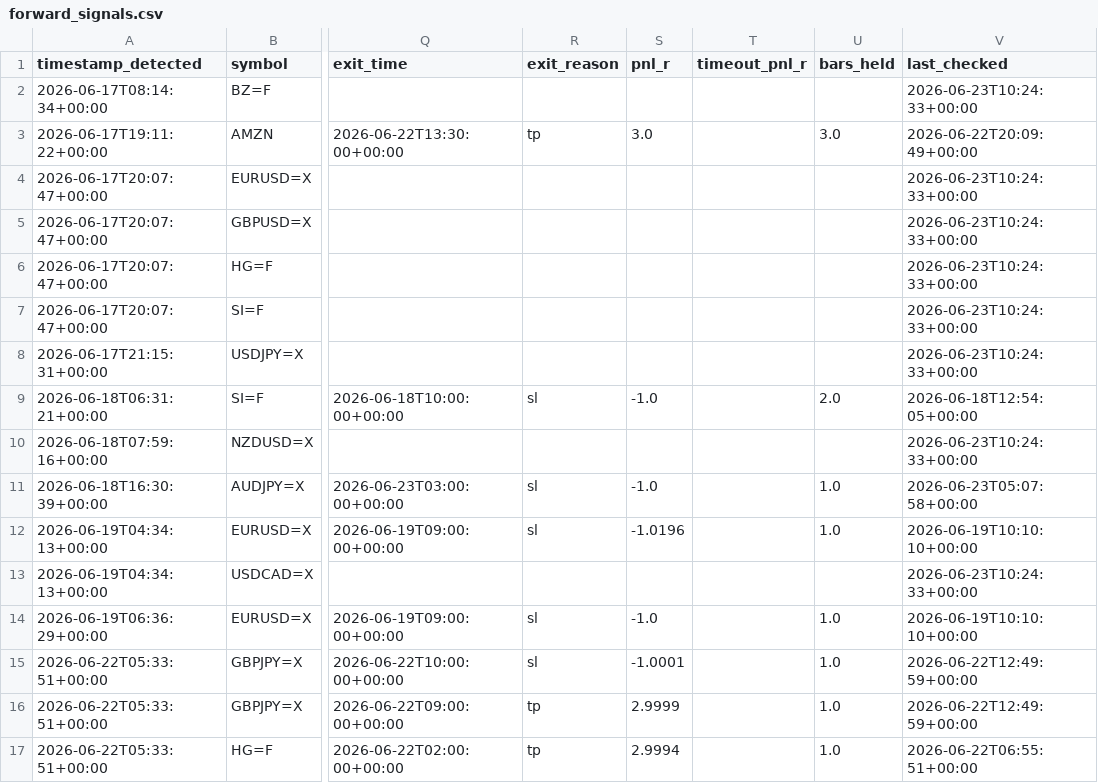
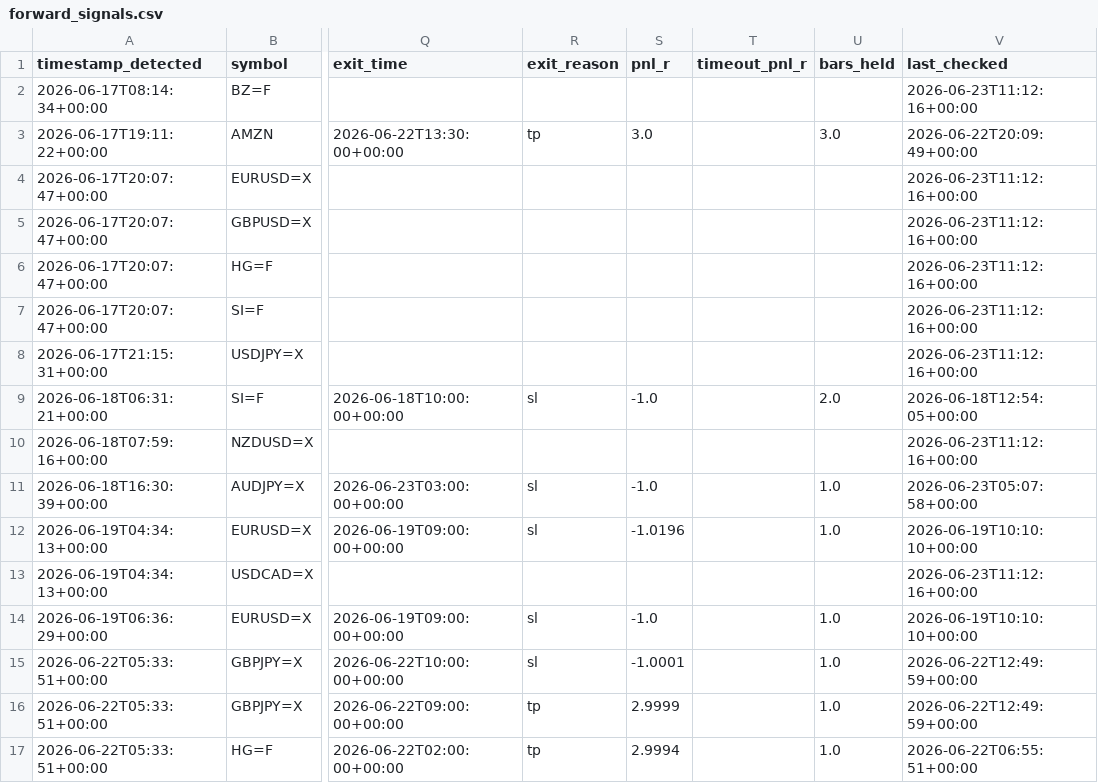
Before and after one commit to anabil-muthmercapital/S-D-learning, a CSV file: data/forward_signals.csv, drawn as a sheet; only a part is shown, gaps mark what is left out; the diff covers the shown part only; the diff names each change by its address in the sheet, - before the commit and + after, or states it on an @@ line.

```diff
--- a/data/forward_signals.csv
+++ b/data/forward_signals.csv
-V2 (last_checked): 2026-06-23T10:24:33+00:00
+V2 (last_checked): 2026-06-23T11:12:16+00:00
-V4:V8 (last_checked): 2026-06-23T10:24:33+00:00
+V4:V8 (last_checked): 2026-06-23T11:12:16+00:00
-V10 (last_checked): 2026-06-23T10:24:33+00:00
+V10 (last_checked): 2026-06-23T11:12:16+00:00
-V13 (last_checked): 2026-06-23T10:24:33+00:00
+V13 (last_checked): 2026-06-23T11:12:16+00:00
```
Also changed, not shown: 26 edited cells elsewhere in this file.
